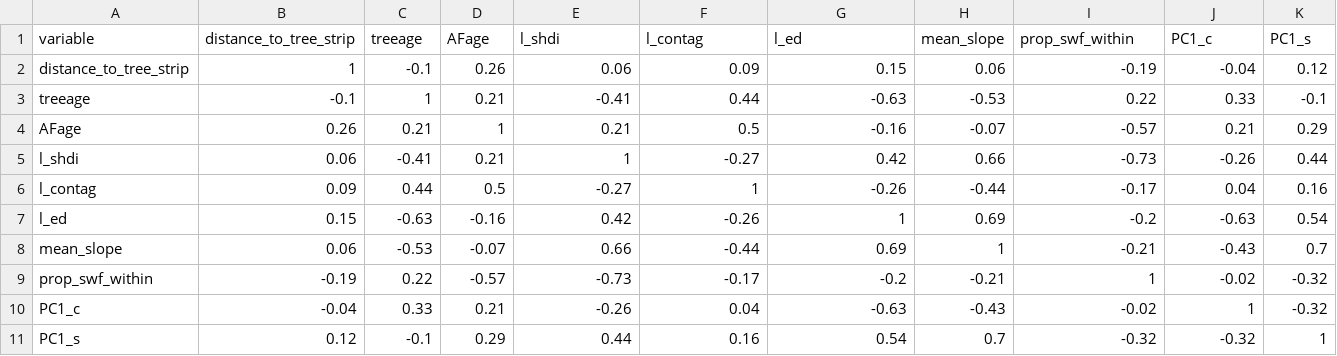
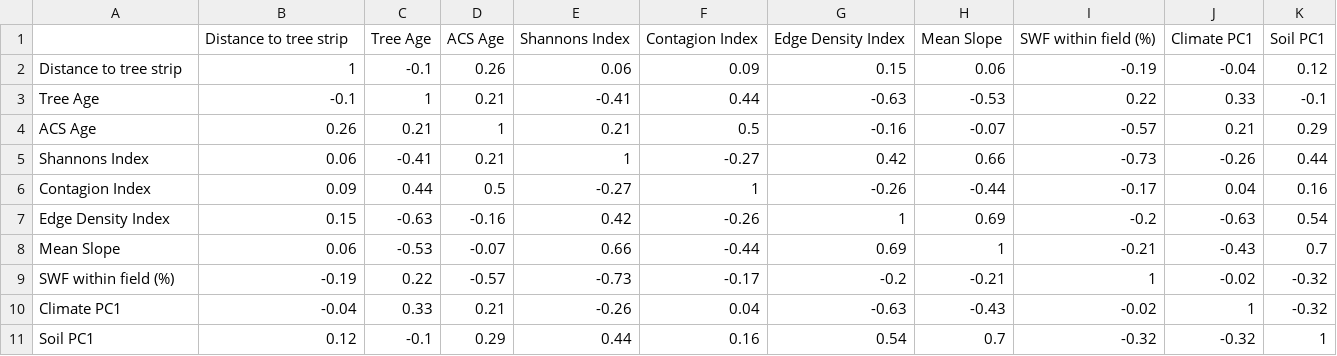
Before and after one commit to elizavetashch/agroforestry_surrounded, a CSV file: 04_resultsfigurestables/02_exploration_zuur/step5_correlation.csv, drawn as a sheet.

Commit message:
colorcoded

```diff
--- a/04_resultsfigurestables/02_exploration_zuur/step5_correlation.csv
+++ b/04_resultsfigurestables/02_exploration_zuur/step5_correlation.csv
@@ -1,11 +1,11 @@
-variable,distance_to_tree_strip,treeage,AFage,l_shdi,l_contag,l_ed,mean_slope,prop_swf_within,PC1_c,PC1_s
-distance_to_tree_strip,1,-0.1,0.26,0.06,0.09,0.15,0.06,-0.19,-0.04,0.12
-treeage,-0.1,1,0.21,-0.41,0.44,-0.63,-0.53,0.22,0.33,-0.1
-AFage,0.26,0.21,1,0.21,0.5,-0.16,-0.07,-0.57,0.21,0.29
-l_shdi,0.06,-0.41,0.21,1,-0.27,0.42,0.66,-0.73,-0.26,0.44
-l_contag,0.09,0.44,0.5,-0.27,1,-0.26,-0.44,-0.17,0.04,0.16
-l_ed,0.15,-0.63,-0.16,0.42,-0.26,1,0.69,-0.2,-0.63,0.54
-mean_slope,0.06,-0.53,-0.07,0.66,-0.44,0.69,1,-0.21,-0.43,0.7
-prop_swf_within,-0.19,0.22,-0.57,-0.73,-0.17,-0.2,-0.21,1,-0.02,-0.32
-PC1_c,-0.04,0.33,0.21,-0.26,0.04,-0.63,-0.43,-0.02,1,-0.32
-PC1_s,0.12,-0.1,0.29,0.44,0.16,0.54,0.7,-0.32,-0.32,1
+,Distance to tree strip,Tree Age,ACS Age,Shannons Index,Contagion Index,Edge Density Index,Mean Slope ,SWF within field (%),Climate PC1,Soil PC1
+Distance to tree strip,1,-0.1,0.26,0.06,0.09,0.15,0.06,-0.19,-0.04,0.12
+Tree Age,-0.1,1,0.21,-0.41,0.44,-0.63,-0.53,0.22,0.33,-0.1
+ACS Age,0.26,0.21,1,0.21,0.5,-0.16,-0.07,-0.57,0.21,0.29
+Shannons Index,0.06,-0.41,0.21,1,-0.27,0.42,0.66,-0.73,-0.26,0.44
+Contagion Index,0.09,0.44,0.5,-0.27,1,-0.26,-0.44,-0.17,0.04,0.16
+Edge Density Index,0.15,-0.63,-0.16,0.42,-0.26,1,0.69,-0.2,-0.63,0.54
+Mean Slope ,0.06,-0.53,-0.07,0.66,-0.44,0.69,1,-0.21,-0.43,0.7
+SWF within field (%),-0.19,0.22,-0.57,-0.73,-0.17,-0.2,-0.21,1,-0.02,-0.32
+Climate PC1,-0.04,0.33,0.21,-0.26,0.04,-0.63,-0.43,-0.02,1,-0.32
+Soil PC1,0.12,-0.1,0.29,0.44,0.16,0.54,0.7,-0.32,-0.32,1
```
